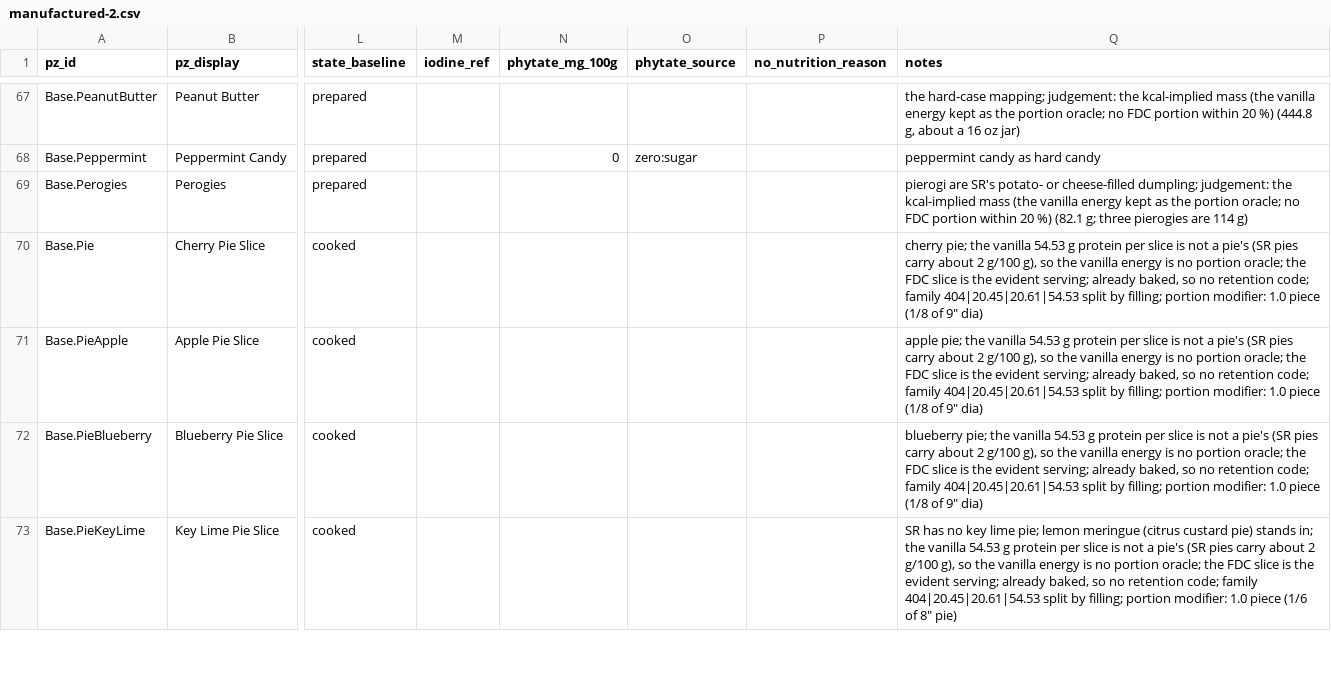
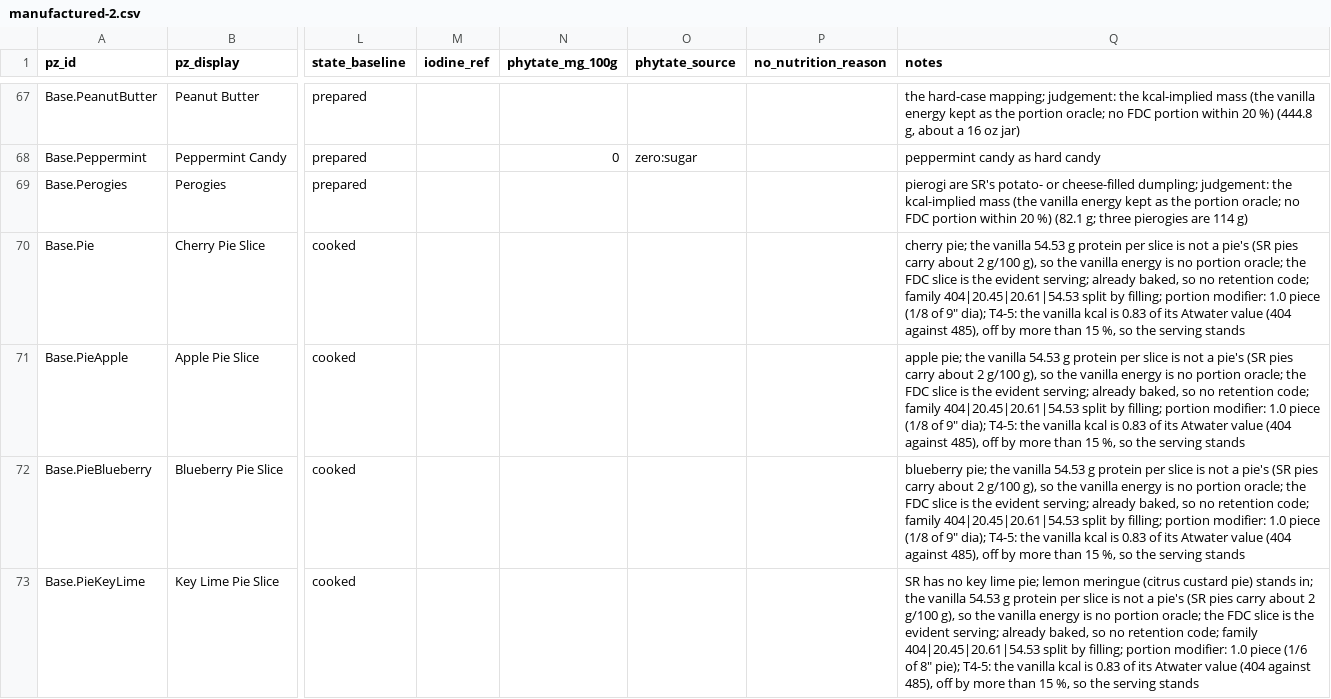
Before and after one commit to wengera/zomboid-mod-nutrition, a CSV file: data/food-nutrient-map/manufactured-2.csv, drawn as a sheet; only a part is shown, gaps mark what is left out; the diff covers the shown part only; the diff names each change by its address in the sheet, - before the commit and + after, or states it on an @@ line.

```diff
--- a/data/food-nutrient-map/manufactured-2.csv
+++ b/data/food-nutrient-map/manufactured-2.csv
-Q70 (notes): …of 9" dia)
+Q70 (notes): …of 9" dia); T4-5: the vanilla kcal is 0.83 of its Atwater value (404 against 485), off by more than 15 %, so the serving stands
-Q71 (notes): …of 9" dia)
+Q71 (notes): …of 9" dia); T4-5: the vanilla kcal is 0.83 of its Atwater value (404 against 485), off by more than 15 %, so the serving stands
-Q72 (notes): …of 9" dia)
+Q72 (notes): …of 9" dia); T4-5: the vanilla kcal is 0.83 of its Atwater value (404 against 485), off by more than 15 %, so the serving stands
-Q73 (notes): …of 8" pie)
+Q73 (notes): …of 8" pie); T4-5: the vanilla kcal is 0.83 of its Atwater value (404 against 485), off by more than 15 %, so the serving stands
```
Also changed, not shown: 75 edited cells elsewhere in this file.
